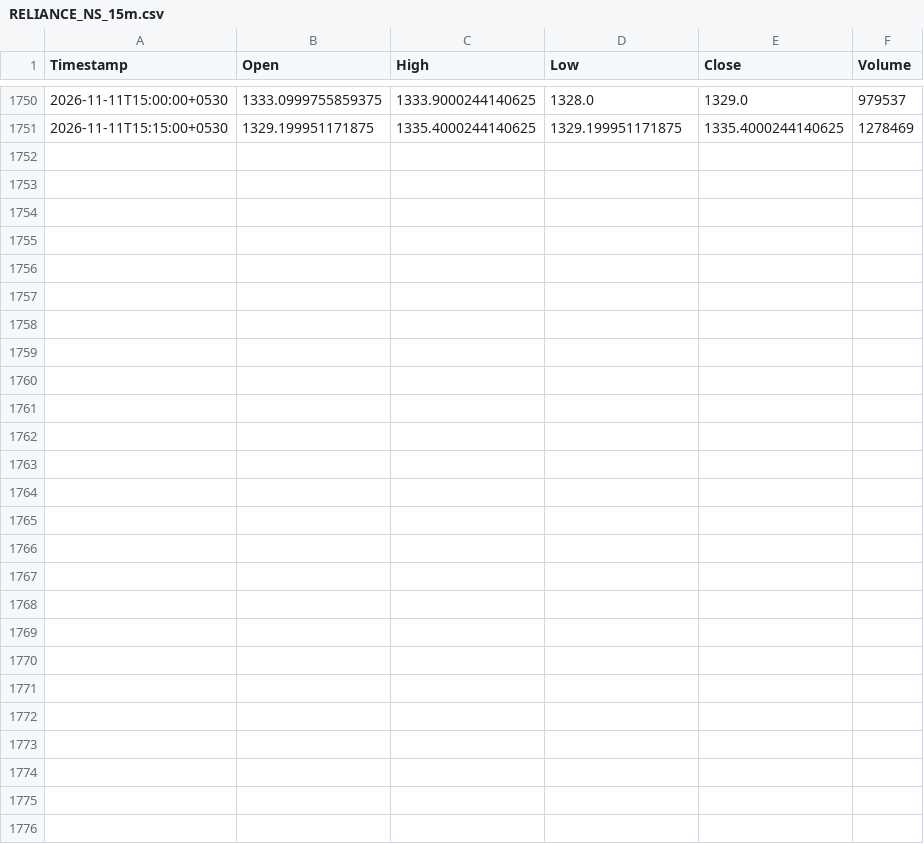
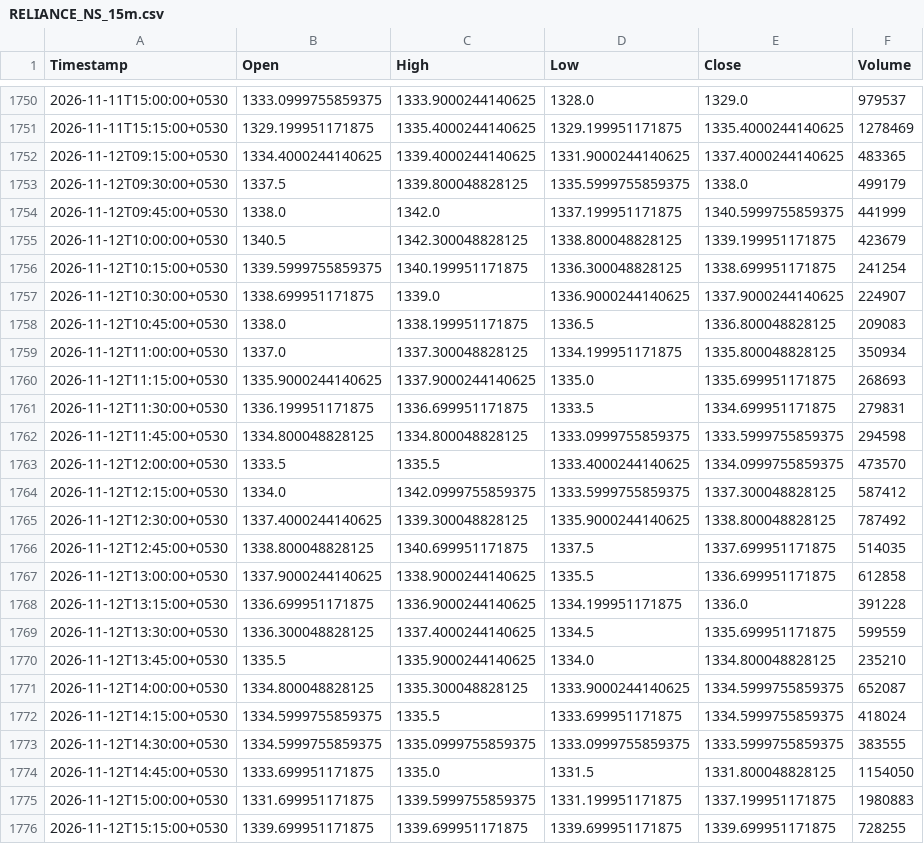
Before and after one commit to Manohar-zap/Research, a CSV file: paper-trader/state/market_data_cache/RELIANCE_NS_15m.csv, drawn as a sheet; only a part is shown, gaps mark what is left out; the diff covers the shown part only; the diff names each change by its address in the sheet, - before the commit and + after, or states it on an @@ line.

```diff
--- a/paper-trader/state/market_data_cache/RELIANCE_NS_15m.csv
+++ b/paper-trader/state/market_data_cache/RELIANCE_NS_15m.csv
+row 1752: 2026-11-12T09:15:00+0530 | 1334.4000244140625 | 1339.4000244140625 | 1331.9000244140625 | 1337.4000244140625 | 483365
+row 1753: 2026-11-12T09:30:00+0530 | 1337.5 | 1339.800048828125 | 1335.5999755859375 | 1338.0 | 499179
+row 1754: 2026-11-12T09:45:00+0530 | 1338.0 | 1342.0 | 1337.199951171875 | 1340.5999755859375 | 441999
+row 1755: 2026-11-12T10:00:00+0530 | 1340.5 | 1342.300048828125 | 1338.800048828125 | 1339.199951171875 | 423679
+row 1756: 2026-11-12T10:15:00+0530 | 1339.5999755859375 | 1340.199951171875 | 1336.300048828125 | 1338.699951171875 | 241254
+row 1757: 2026-11-12T10:30:00+0530 | 1338.699951171875 | 1339.0 | 1336.9000244140625 | 1337.9000244140625 | 224907
+row 1758: 2026-11-12T10:45:00+0530 | 1338.0 | 1338.199951171875 | 1336.5 | 1336.800048828125 | 209083
+row 1759: 2026-11-12T11:00:00+0530 | 1337.0 | 1337.300048828125 | 1334.199951171875 | 1335.800048828125 | 350934
+row 1760: 2026-11-12T11:15:00+0530 | 1335.9000244140625 | 1337.9000244140625 | 1335.0 | 1335.699951171875 | 268693
+row 1761: 2026-11-12T11:30:00+0530 | 1336.199951171875 | 1336.699951171875 | 1333.5 | 1334.699951171875 | 279831
+row 1762: 2026-11-12T11:45:00+0530 | 1334.800048828125 | 1334.800048828125 | 1333.0999755859375 | 1333.5999755859375 | 294598
+row 1763: 2026-11-12T12:00:00+0530 | 1333.5 | 1335.5 | 1333.4000244140625 | 1334.0999755859375 | 473570
+row 1764: 2026-11-12T12:15:00+0530 | 1334.0 | 1342.0999755859375 | 1333.5999755859375 | 1337.300048828125 | 587412
+row 1765: 2026-11-12T12:30:00+0530 | 1337.4000244140625 | 1339.300048828125 | 1335.9000244140625 | 1338.800048828125 | 787492
+row 1766: 2026-11-12T12:45:00+0530 | 1338.800048828125 | 1340.699951171875 | 1337.5 | 1337.699951171875 | 514035
+row 1767: 2026-11-12T13:00:00+0530 | 1337.9000244140625 | 1338.9000244140625 | 1335.5 | 1336.699951171875 | 612858
+row 1768: 2026-11-12T13:15:00+0530 | 1336.699951171875 | 1336.9000244140625 | 1334.199951171875 | 1336.0 | 391228
+row 1769: 2026-11-12T13:30:00+0530 | 1336.300048828125 | 1337.4000244140625 | 1334.5 | 1335.699951171875 | 599559
+row 1770: 2026-11-12T13:45:00+0530 | 1335.5 | 1335.9000244140625 | 1334.0 | 1334.800048828125 | 235210
+row 1771: 2026-11-12T14:00:00+0530 | 1334.800048828125 | 1335.300048828125 | 1333.9000244140625 | 1334.5999755859375 | 652087
+row 1772: 2026-11-12T14:15:00+0530 | 1334.5999755859375 | 1335.5 | 1333.699951171875 | 1334.5999755859375 | 418024
+row 1773: 2026-11-12T14:30:00+0530 | 1334.5999755859375 | 1335.0999755859375 | 1333.0999755859375 | 1333.5999755859375 | 383555
+row 1774: 2026-11-12T14:45:00+0530 | 1333.699951171875 | 1335.0 | 1331.5 | 1331.800048828125 | 1154050
+row 1775: 2026-11-12T15:00:00+0530 | 1331.699951171875 | 1339.5999755859375 | 1331.199951171875 | 1337.199951171875 | 1980883
+row 1776: 2026-11-12T15:15:00+0530 | 1339.699951171875 | 1339.699951171875 | 1339.699951171875 | 1339.699951171875 | 728255
```
Also changed, not shown: 22 edited cells elsewhere in this file, paper-trader/state/market_data_cache/HDFCBANK_NS_15m.csv, paper-trader/state/market_data_cache/ICICIBANK_NS_15m.csv, 7 other files.
